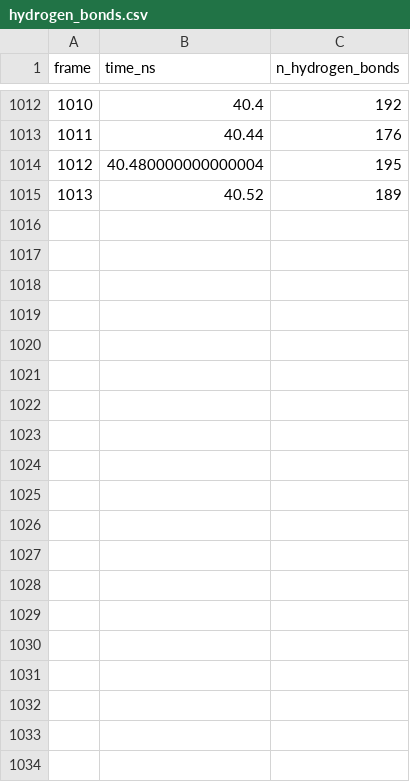
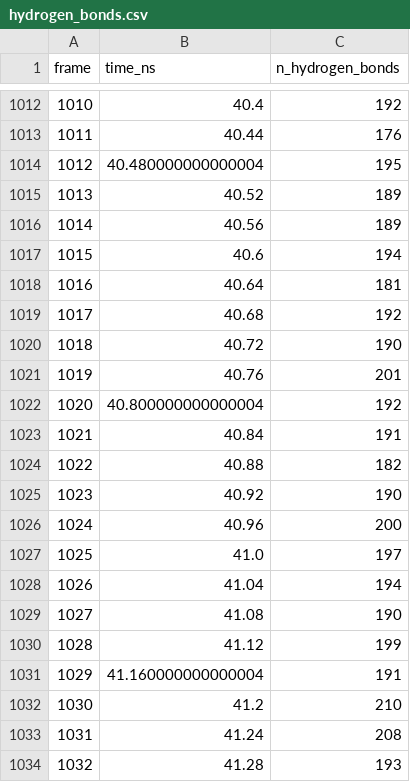
Before and after one commit to gemmacollv/EVB-LEH, a CSV file: calculs/analisi/resultats/joined/holo/hydrogen_bonds.csv, drawn as a sheet; only a part is shown, gaps mark what is left out; the diff covers the shown part only.

```diff
--- a/calculs/analisi/resultats/joined/holo/hydrogen_bonds.csv
+++ b/calculs/analisi/resultats/joined/holo/hydrogen_bonds.csv
@@ -1015 +1015,20 @@ frame,time_ns,n_hydrogen_bonds
 1013,40.52,189
+1014,40.56,189
+1015,40.6,194
+1016,40.64,181
+1017,40.68,192
+1018,40.72,190
+1019,40.76,201
+1020,40.800000000000004,192
+1021,40.84,191
+1022,40.88,182
+1023,40.92,190
+1024,40.96,200
+1025,41.0,197
+1026,41.04,194
+1027,41.08,190
+1028,41.12,199
+1029,41.160000000000004,191
+1030,41.2,210
+1031,41.24,208
+1032,41.28,193
```
Also changed, not shown: 16 added rows elsewhere in this file, calculs/analisi/resultats/joined/holo/frame_map.csv, calculs/analisi/resultats/joined/holo/radius_of_gyration.csv, 10 other files.
